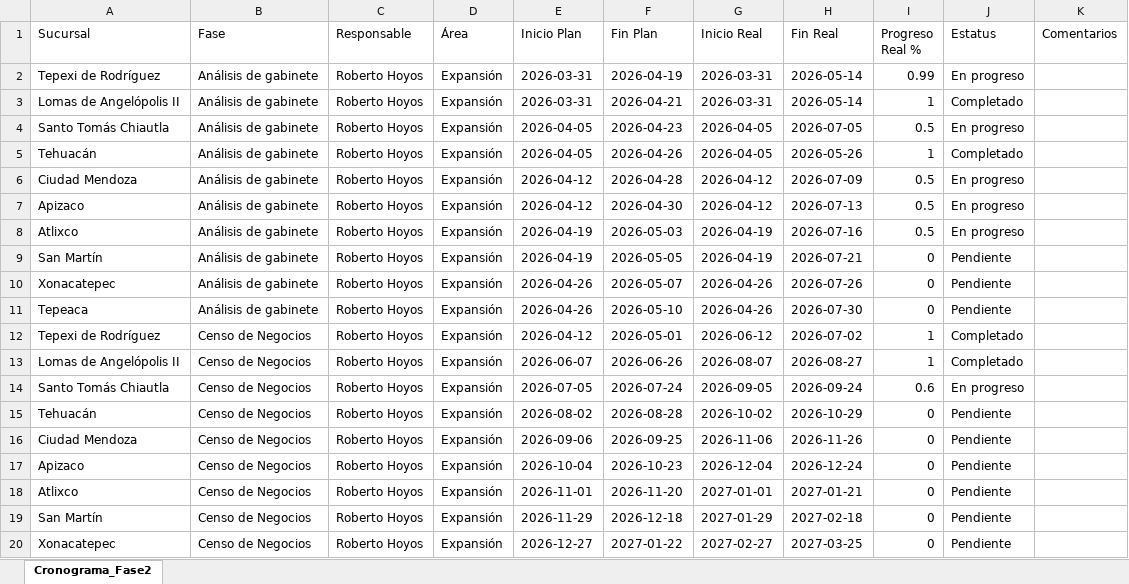
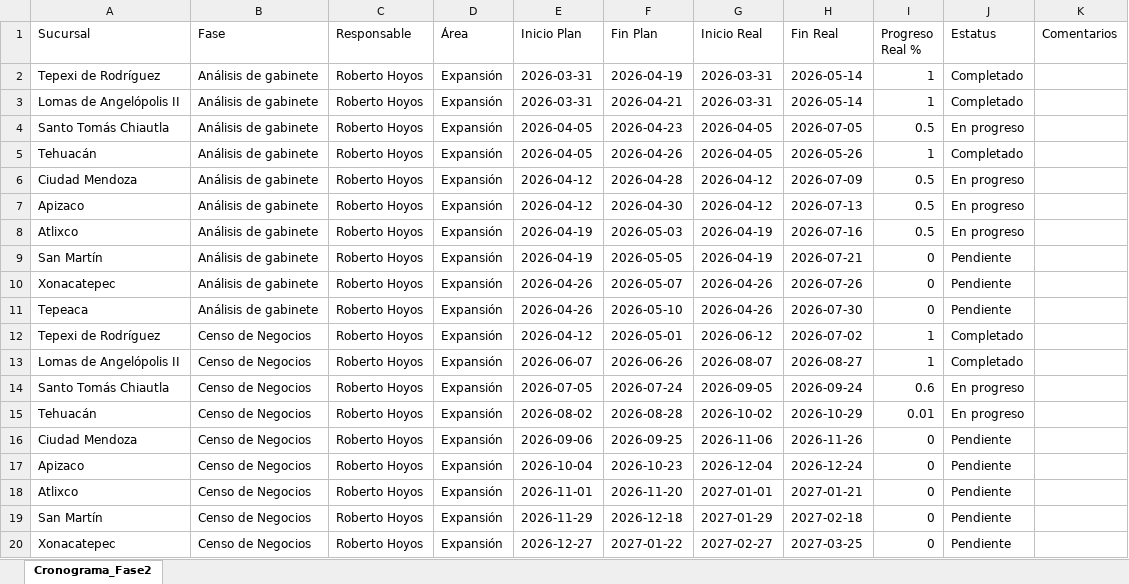
Before and after one commit to Reynagaproyectos/cronograma, an Excel workbook: Cronograma_Fase2_ABA.xlsx, sheet Cronograma_Fase2, drawn as a sheet; only a part is shown; values as stored, in another font and other column widths than the file's, no borders; the diff names each change by its address in the sheet, - before the commit and + after, or states it on an @@ line.

Commit message:
Dashboard update: Avance de cronograma actualizado vía API

```diff
--- a/Cronograma_Fase2_ABA.xlsx (sheet Cronograma_Fase2)
+++ b/Cronograma_Fase2_ABA.xlsx (sheet Cronograma_Fase2)
-I2 (Progreso Real %): 0.99
+I2 (Progreso Real %): 1
-J2 (Estatus): En progreso
+J2 (Estatus): Completado
-I15 (Progreso Real %): 0
+I15 (Progreso Real %): 0.01
-J15 (Estatus): Pendiente
+J15 (Estatus): En progreso
```
